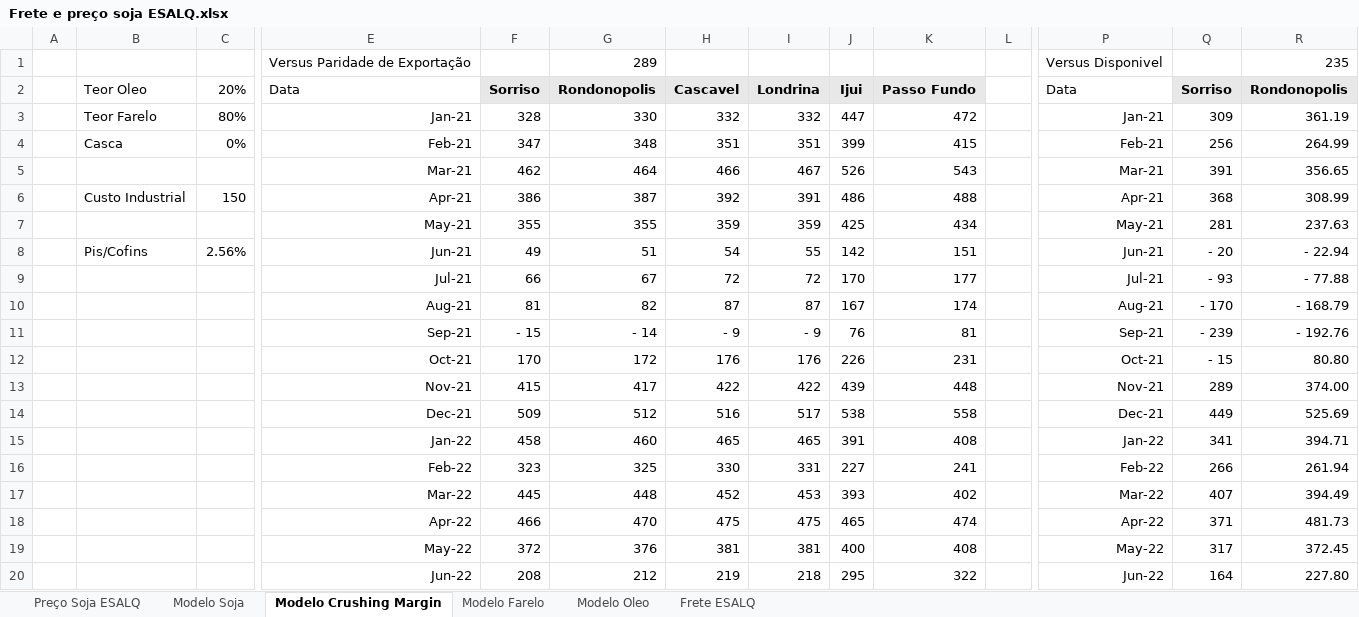
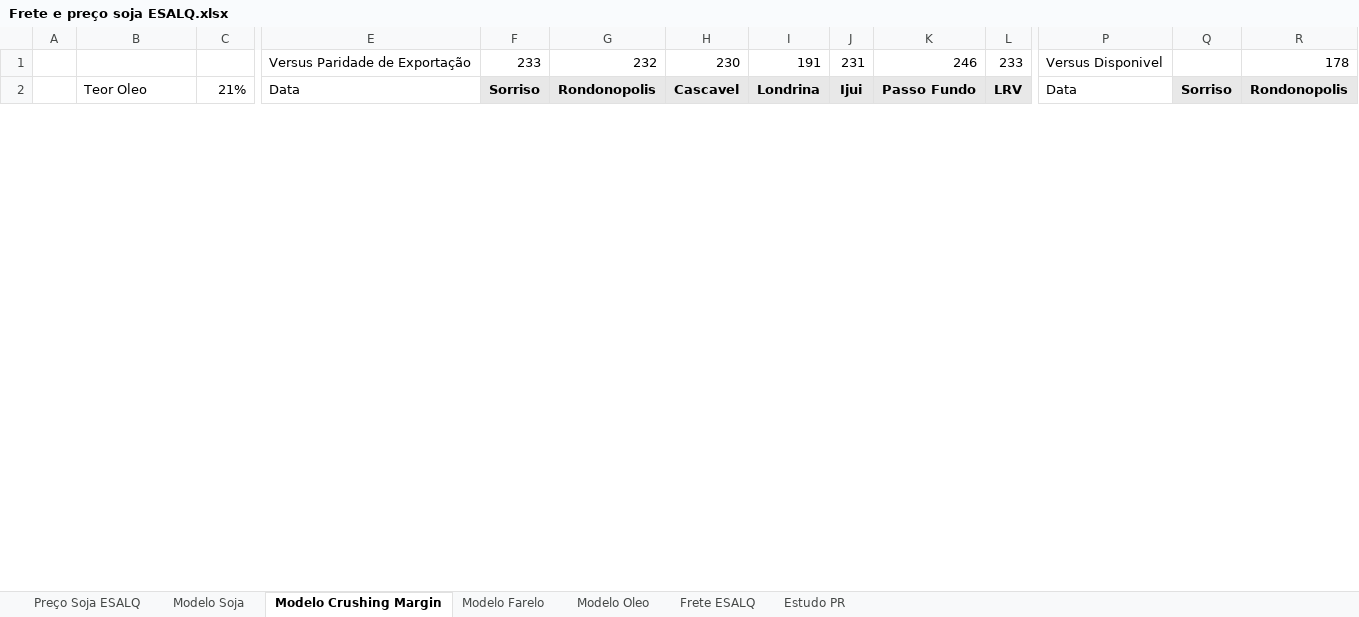
Before and after one commit to rossi-diego/market-monitor, an Excel workbook: data/market_intelligence_data/Frete e preço soja ESALQ.xlsx, sheet Modelo Crushing Margin, drawn as a sheet; only a part is shown, gaps mark what is left out; values as stored, in another font and other column widths than the file's, no borders; charts and pictures not drawn; removed rows and columns are numbered as before the commit, all else as after; rows hold the shown columns only; the diff covers the shown part only; the diff names each change by its address in the sheet, - before the commit and + after, or states it on an @@ line.

```diff
--- a/data/market_intelligence_data/Frete e preço soja ESALQ.xlsx (sheet Modelo Crushing Margin)
+++ b/data/market_intelligence_data/Frete e preço soja ESALQ.xlsx (sheet Modelo Crushing Margin)
+sheet tab: Estudo PR
-row 1:  |  |  | Versus Paridade de Exportação |  | 289 |  |  |  |  |  | Versus Disponivel |  | 235
+row 1:  |  |  | Versus Paridade de Exportação | 233 | 232 | 230 | 191 | 231 | 246 | 233 | Versus Disponivel |  | 178
-C2: 20%
+C2: 21%
-L2: (empty)
+L2: LRV
-L2 fill: none
+L2 fill: #E8E8E8
-row 3:  | Teor Farelo | 80% | Jan-21 | 328 | 330 | 332 | 332 | 447 | 472 |  | Jan-21 | 309 | 361.19
-row 4:  | Casca | 0% | Feb-21 | 347 | 348 | 351 | 351 | 399 | 415 |  | Feb-21 | 256 | 264.99
-row 5:  |  |  | Mar-21 | 462 | 464 | 466 | 467 | 526 | 543 |  | Mar-21 | 391 | 356.65
-row 6:  | Custo Industrial | 150 | Apr-21 | 386 | 387 | 392 | 391 | 486 | 488 |  | Apr-21 | 368 | 308.99
-row 7:  |  |  | May-21 | 355 | 355 | 359 | 359 | 425 | 434 |  | May-21 | 281 | 237.63
-row 8:  | Pis/Cofins | 2.56% | Jun-21 | 49 | 51 | 54 | 55 | 142 | 151 |  | Jun-21 | - 20 | - 22.94
-row 9:  |  |  | Jul-21 | 66 | 67 | 72 | 72 | 170 | 177 |  | Jul-21 | - 93 | - 77.88
-row 10:  |  |  | Aug-21 | 81 | 82 | 87 | 87 | 167 | 174 |  | Aug-21 | - 170 | - 168.79
-row 11:  |  |  | Sep-21 | - 15 | - 14 | - 9 | - 9 | 76 | 81 |  | Sep-21 | - 239 | - 192.76
-row 12:  |  |  | Oct-21 | 170 | 172 | 176 | 176 | 226 | 231 |  | Oct-21 | - 15 | 80.80
-row 13:  |  |  | Nov-21 | 415 | 417 | 422 | 422 | 439 | 448 |  | Nov-21 | 289 | 374.00
-row 14:  |  |  | Dec-21 | 509 | 512 | 516 | 517 | 538 | 558 |  | Dec-21 | 449 | 525.69
-row 15:  |  |  | Jan-22 | 458 | 460 | 465 | 465 | 391 | 408 |  | Jan-22 | 341 | 394.71
-row 16:  |  |  | Feb-22 | 323 | 325 | 330 | 331 | 227 | 241 |  | Feb-22 | 266 | 261.94
-row 17:  |  |  | Mar-22 | 445 | 448 | 452 | 453 | 393 | 402 |  | Mar-22 | 407 | 394.49
-row 18:  |  |  | Apr-22 | 466 | 470 | 475 | 475 | 465 | 474 |  | Apr-22 | 371 | 481.73
-row 19:  |  |  | May-22 | 372 | 376 | 381 | 381 | 400 | 408 |  | May-22 | 317 | 372.45
-row 20:  |  |  | Jun-22 | 208 | 212 | 219 | 218 | 295 | 322 |  | Jun-22 | 164 | 227.80
```
Also changed, not shown: 63 added rows and 45 removed rows elsewhere in this sheet, sheet Modelo Farelo, sheet Modelo Soja, sheet Modelo Oleo, sheet Frete ESALQ, sheet Preço Soja ESALQ, formulas that keep their value, charts or pictures, data/lseg_excel/BO-BRZPAR-B2.xlsx, data/lseg_excel/BOc5.xlsx, 38 other files.
